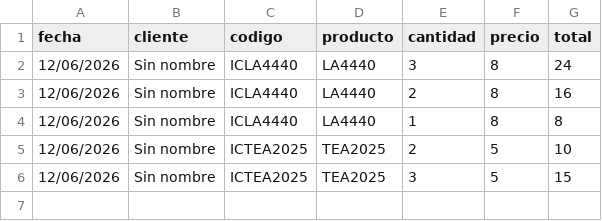
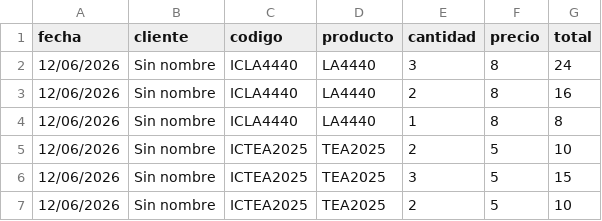
Before and after one commit to justintxu/repo, a CSV file: data/ventas.csv, drawn as a sheet.

Commit message:
Update data/ventas.csv

```diff
--- a/data/ventas.csv
+++ b/data/ventas.csv
@@ -6 +6,2 @@ fecha,cliente,codigo,producto,cantidad,precio,total
 12/06/2026,Sin nombre,ICTEA2025,TEA2025,3,5,15
+12/06/2026,Sin nombre,ICTEA2025,TEA2025,2,5,10
```
